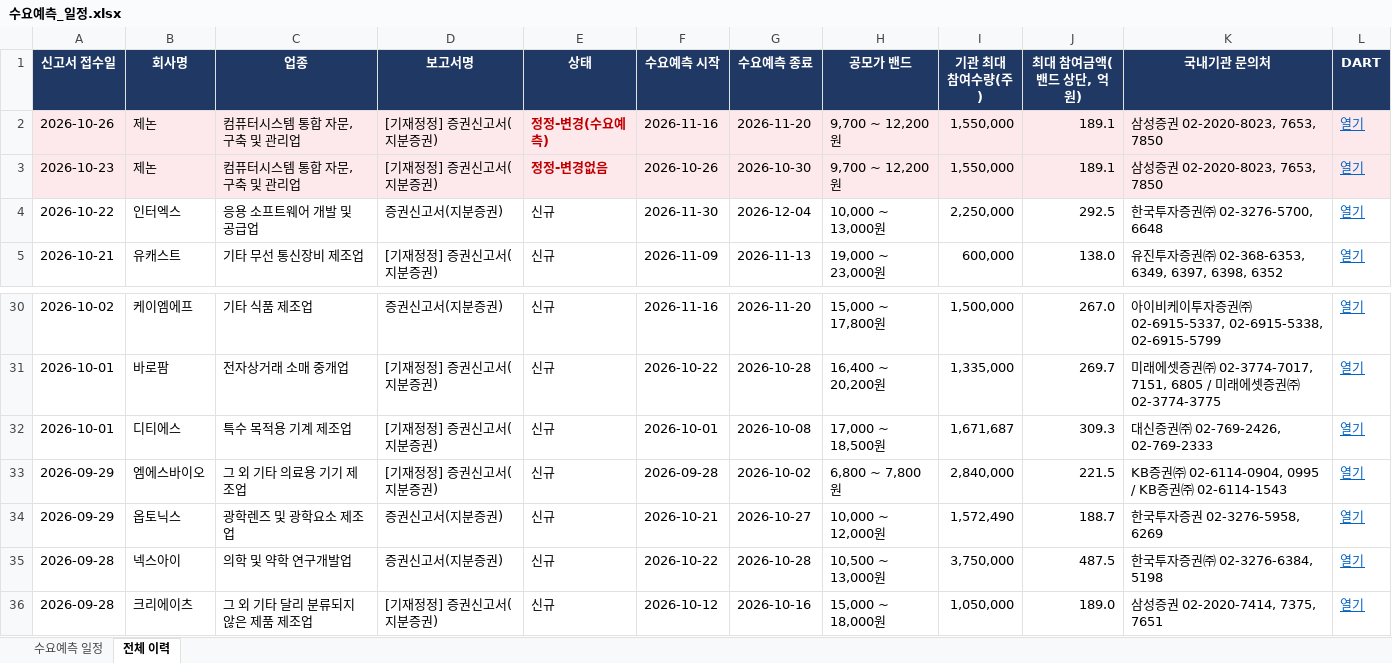
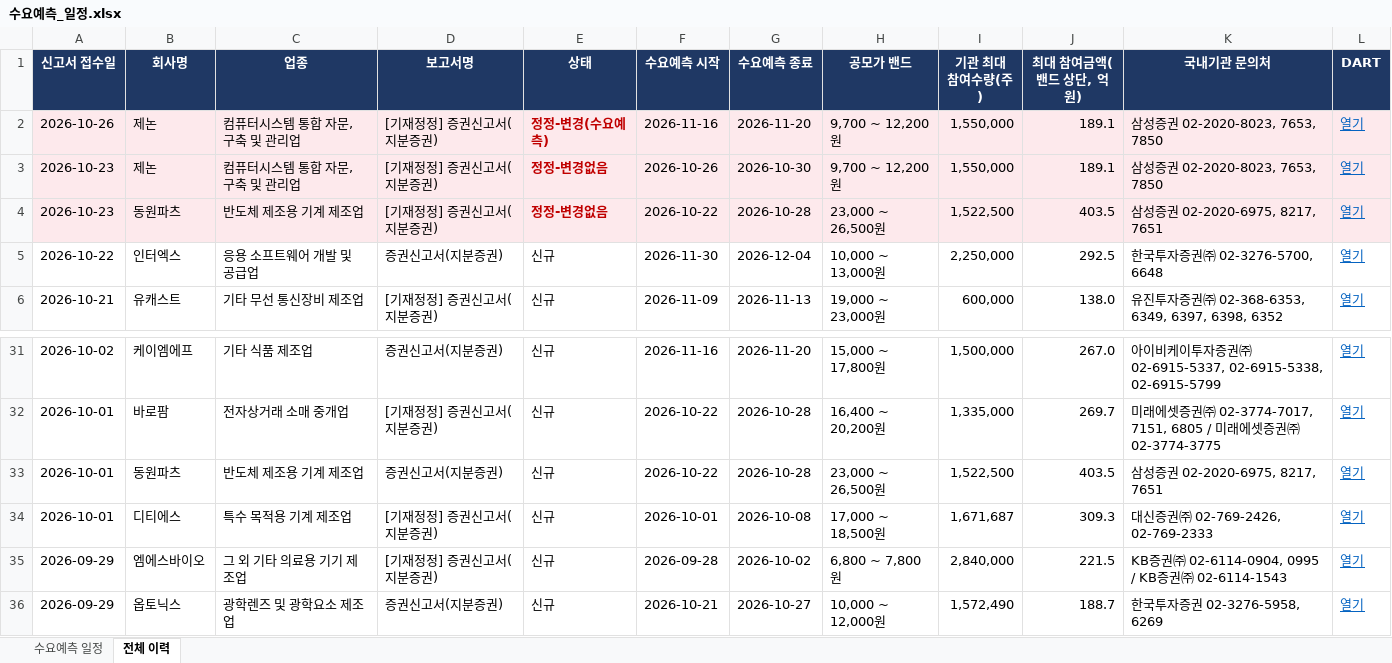
Before and after one commit to population1541/ipo-dashboard, an Excel workbook: 수요예측_일정.xlsx, sheet 전체 이력, drawn as a sheet; only a part is shown, gaps mark what is left out; the shorter side is filled out with more unchanged rows; values as stored, in another font and other column widths than the file's, no borders; the diff names each change by its address in the sheet, - before the commit and + after, or states it on an @@ line.

Commit message:
update 2026-10-26 10:00

```diff
--- a/수요예측_일정.xlsx (sheet 전체 이력)
+++ b/수요예측_일정.xlsx (sheet 전체 이력)
+row 4: 2026-10-23 | 동원파츠 | 반도체 제조용 기계 제조업 | [기재정정] 증권신고서(지분증권) | 정정-변경없음 | 2026-10-22 | 2026-10-28 | 23,000 ~ 26,500원 | 1,522,500 | 403.5 | 삼성증권 02-2020-6975, 8217, 7651 | 열기
+row 33: 2026-10-01 | 동원파츠 | 반도체 제조용 기계 제조업 | 증권신고서(지분증권) | 신규 | 2026-10-22 | 2026-10-28 | 23,000 ~ 26,500원 | 1,522,500 | 403.5 | 삼성증권 02-2020-6975, 8217, 7651 | 열기
```
Also changed, not shown: sheet 수요예측 일정.
